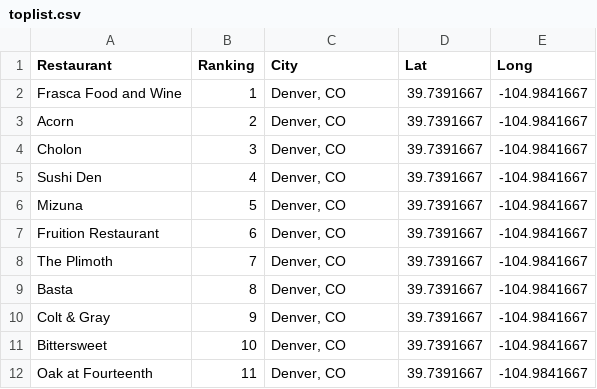
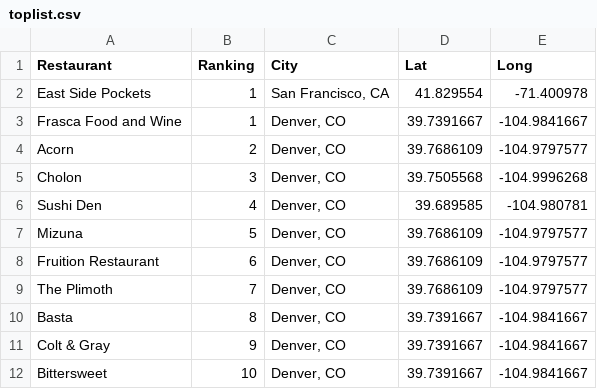
Before and after one commit to jason-h-hu/dataScienceFinalProject, a CSV file: code/toplist.csv, drawn as a sheet; only a part is shown; the shorter side is filled out with more unchanged rows; addresses are those after the commit; the diff names each change by its address in the sheet, - before the commit and + after, or states it on an @@ line.

```diff
--- a/code/toplist.csv
+++ b/code/toplist.csv
+row 2: East Side Pockets | 1 | San Francisco, CA | 41.829554 | -71.400978
-D4 (Lat): 39.7391667
+D4 (Lat): 39.7686109
-E4 (Long): -104.9841667
+E4 (Long): -104.9797577
-D5 (Lat): 39.7391667
+D5 (Lat): 39.7505568
-E5 (Long): -104.9841667
+E5 (Long): -104.9996268
-D6 (Lat): 39.7391667
+D6 (Lat): 39.689585
-E6 (Long): -104.9841667
+E6 (Long): -104.980781
-D7:D9 (Lat): 39.7391667
+D7:D9 (Lat): 39.7686109
-E7:E9 (Long): -104.9841667
+E7:E9 (Long): -104.9797577
```
Also changed, not shown: 2 other files.
